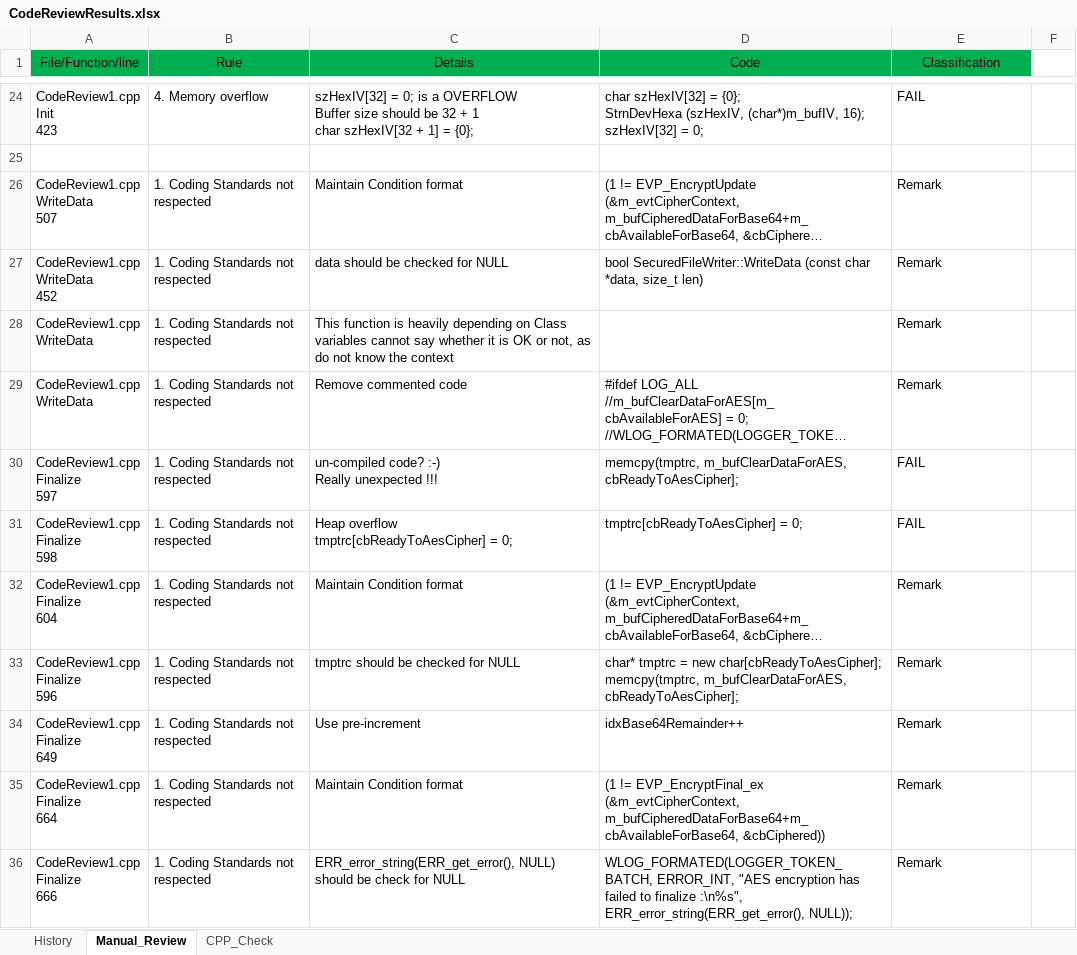
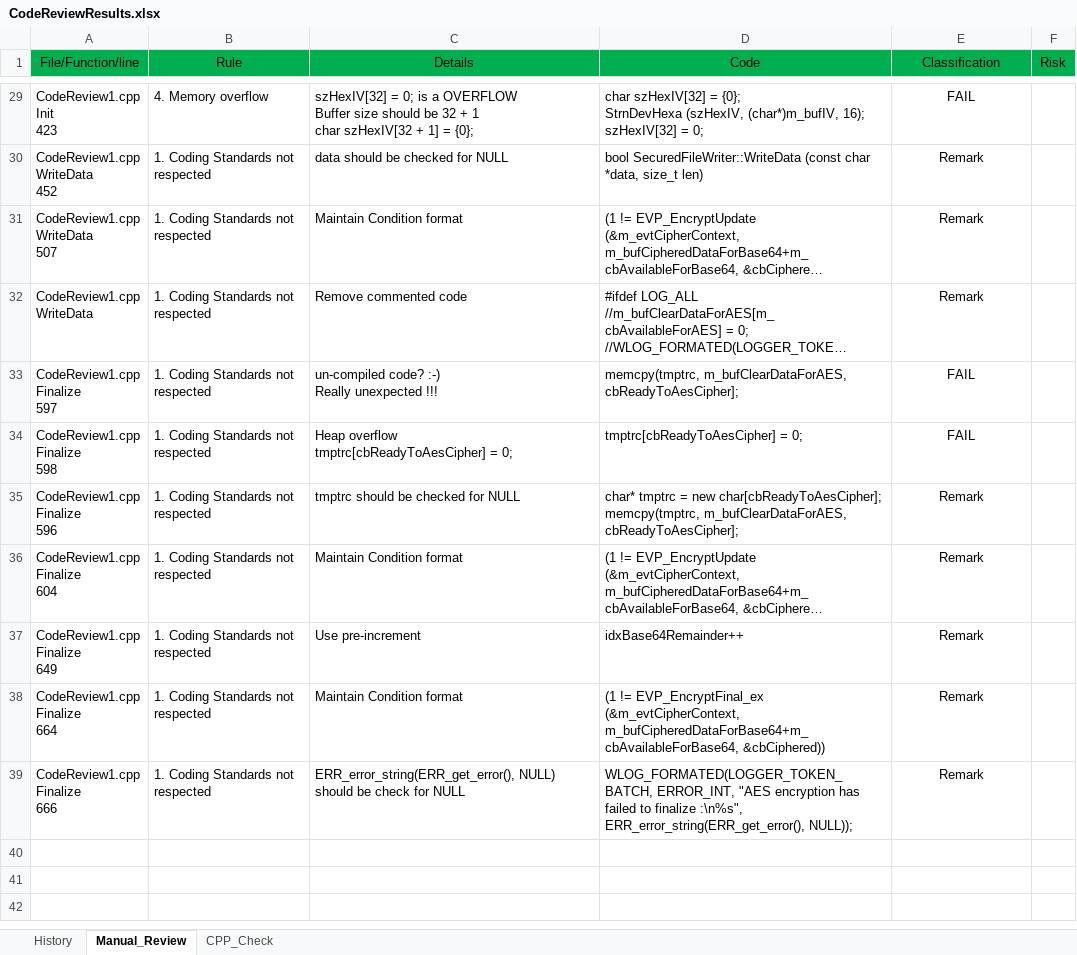
Before and after one commit to gkulkarnii/cppunit_git, an Excel workbook: CodeReviewResults.xlsx, sheet Manual_Review, drawn as a sheet; only a part is shown, gaps mark what is left out; long unchanged cells end in …; values as stored, in another font and other column widths than the file's, no borders; conditional formats not drawn; removed rows and columns are numbered as before the commit, all else as after; ↵ is a line break in a cell; the diff covers the shown part only; the diff names each change by its address in the sheet, - before the commit and + after, or states it on an @@ line.

```diff
--- a/CodeReviewResults.xlsx (sheet Manual_Review)
+++ b/CodeReviewResults.xlsx (sheet Manual_Review)
-F1: (empty)
+F1: Risk
-F1 fill: none
+F1 fill: #00B050
-E29 alignment: left
+E29 alignment: center
-row 30: (empty)
+row 30: CodeReview1.cpp ↵ WriteData ↵ 452 | 1. Coding Standards not respected | data should be checked for NULL | bool SecuredFileWriter::WriteData (const char *data, size_t len) | Remark
-E31 alignment: left
+E31 alignment: center
-row 27: CodeReview1.cpp ↵ WriteData ↵ 452 | 1. Coding Standards not respected | data should be checked for NULL | bool SecuredFileWriter::WriteData (const char *data, size_t len) | Remark
-row 28: CodeReview1.cpp ↵ WriteData | 1. Coding Standards not respected | This function is heavily depending on Class variables cannot say whether it is OK or not, as do not know the context |  | Remark
-E32:E34 alignment: left
+E32:E34 alignment: center
@@ row 33 moved to row 35: CodeReview1.cpp Finalize 596 @@
-E36 alignment: left
+E36 alignment: center
-E37:E39 alignment: left
+E37:E39 alignment: center
```
Also changed, not shown: 6 added rows, 1 removed row, 11 edited cells and cell formats elsewhere in this sheet.
